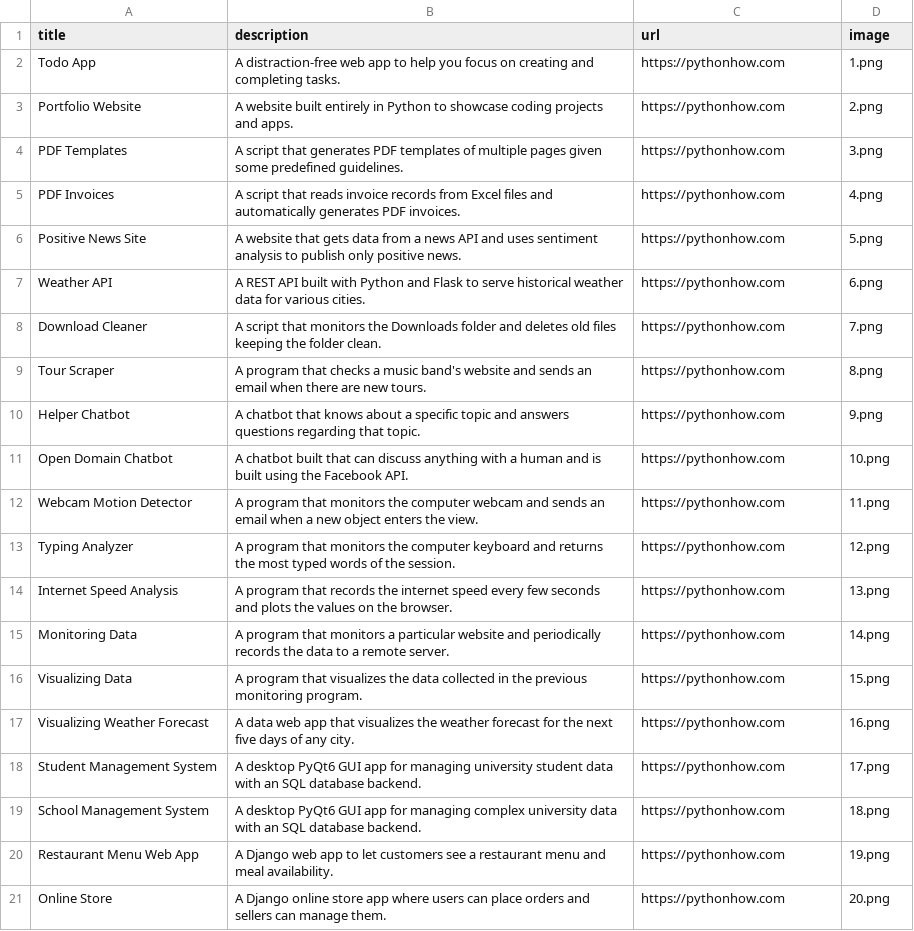
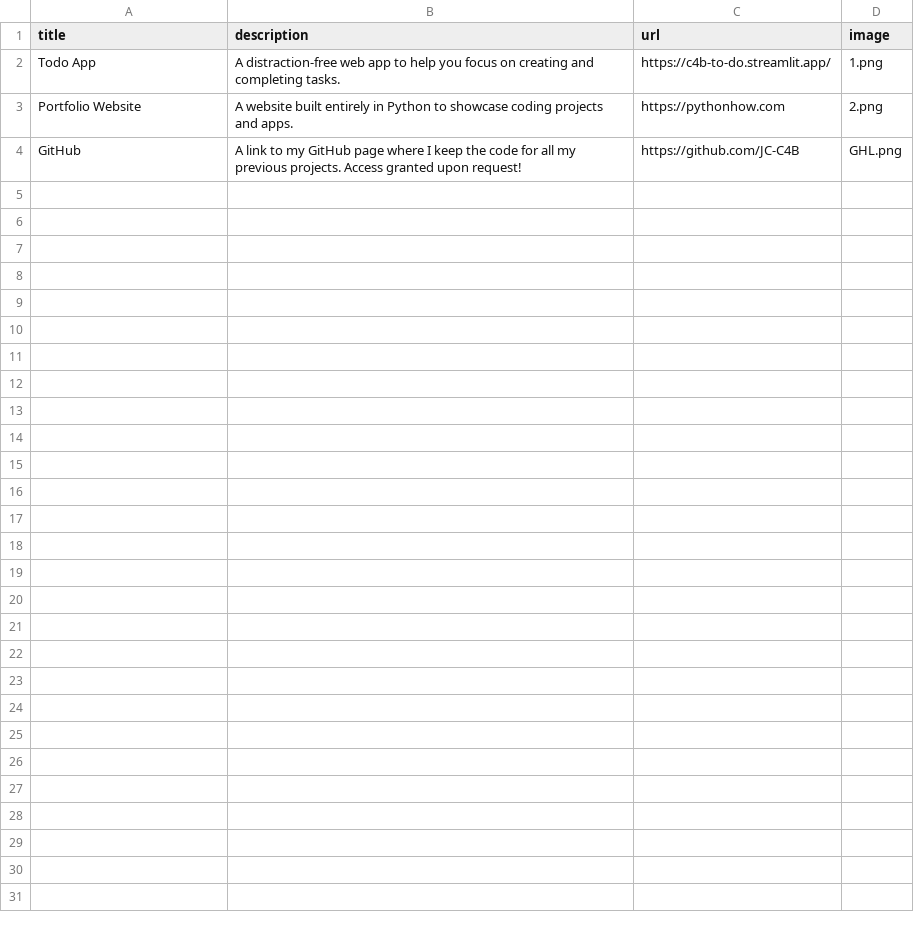
Before and after one commit to JC-C4B/US2P2-Portfolio, a CSV file: data.csv, drawn as a sheet.

Commit message:
Updating website information and content

```diff
--- a/data.csv
+++ b/data.csv
@@ -1,21 +1,4 @@
 title;description;url;image
-Todo App;A distraction-free web app to help you focus on creating and completing tasks.;https://pythonhow.com;1.png
+Todo App;A distraction-free web app to help you focus on creating and completing tasks.;https://c4b-to-do.streamlit.app/;1.png
 Portfolio Website;A website built entirely in Python to showcase coding projects and apps.;https://pythonhow.com;2.png
-PDF Templates;A script that generates PDF templates of multiple pages given some predefined guidelines.;https://pythonhow.com;3.png
-PDF Invoices;A script that reads invoice records from Excel files and automatically generates PDF invoices.;https://pythonhow.com;4.png
-Positive News Site;A website that gets data from a news API and uses sentiment analysis to publish only positive news.;https://pythonhow.com;5.png
-Weather API;A REST API built with Python and Flask to serve historical weather data for various cities.;https://pythonhow.com;6.png
-Download Cleaner;A script that monitors the Downloads folder and deletes old files keeping the folder clean.;https://pythonhow.com;7.png
-Tour Scraper;A program that checks a music band's website and sends an email when there are new tours.;https://pythonhow.com;8.png
-Helper Chatbot;A chatbot that knows about a specific topic and answers questions regarding that topic.;https://pythonhow.com;9.png
-Open Domain Chatbot;A chatbot built that can discuss anything with a human and is built using the Facebook API.;https://pythonhow.com;10.png
-Webcam Motion Detector;A program that monitors the computer webcam and sends an email when a new object enters the view.;https://pythonhow.com;11.png
-Typing Analyzer;A program that monitors the computer keyboard and returns the most typed words of the session.;https://pythonhow.com;12.png
-Internet Speed Analysis;A program that records the internet speed every few seconds and plots the values on the browser.;https://pythonhow.com;13.png
-Monitoring Data;A program that monitors a particular website and periodically records the data to a remote server.;https://pythonhow.com;14.png
-Visualizing Data;A program that visualizes the data collected in the previous monitoring program. ;https://pythonhow.com;15.png
-Visualizing Weather Forecast;A data web app that visualizes the weather forecast for the next five days of any city.;https://pythonhow.com;16.png
-Student Management System;A desktop PyQt6 GUI app for managing university student data with an SQL database backend.;https://pythonhow.com;17.png
-School Management System;A desktop PyQt6 GUI app for managing complex university data with an SQL database backend.;https://pythonhow.com;18.png
-Restaurant Menu Web App;A Django web app to let customers see a restaurant menu and meal availability.;https://pythonhow.com;19.png
-Online Store;A Django online store app where users can place orders and sellers can manage them.;https://pythonhow.com;20.png
+GitHub;A link to my GitHub page where I keep the code for all my previous projects. Access granted upon request!;https://github.com/JC-C4B;GHL.png
```
Also changed, not shown: 2 other files.
